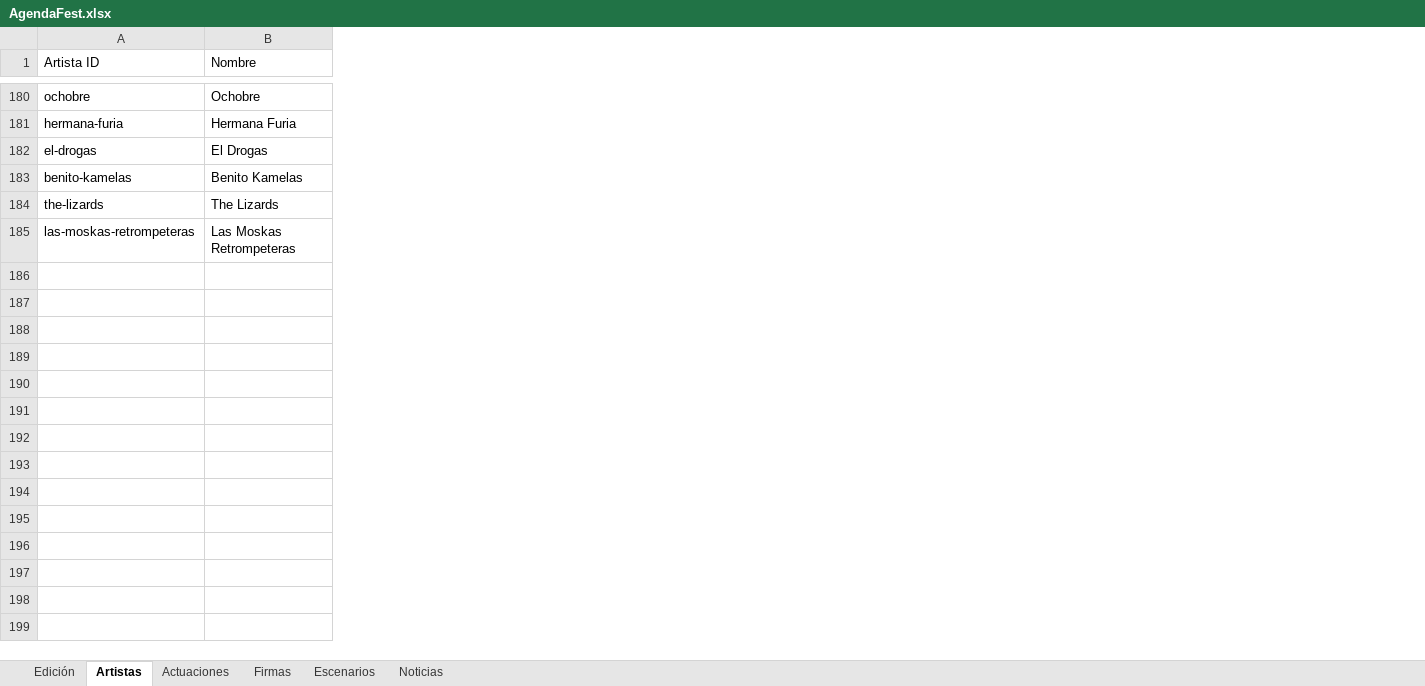
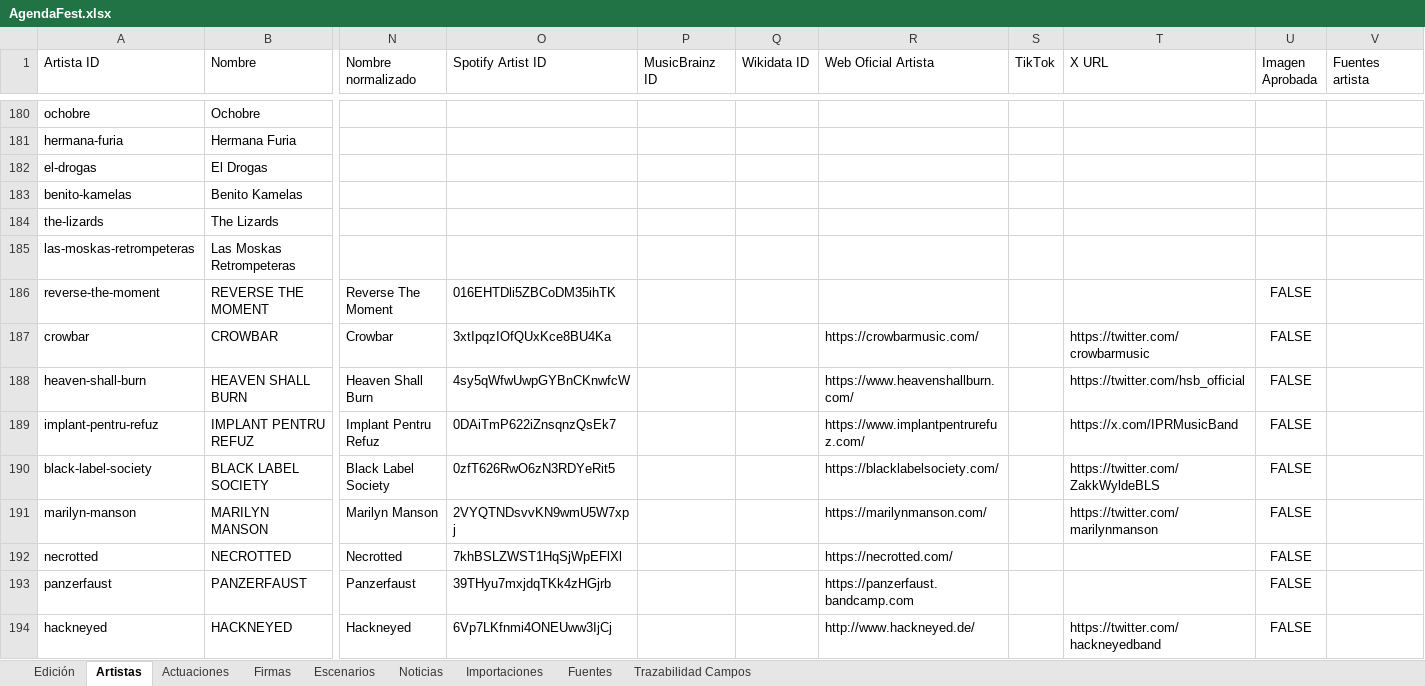
Before and after one commit to joseafd/agendafest, an Excel workbook: AgendaFest.xlsx, sheet Artistas, drawn as a sheet; only a part is shown, gaps mark what is left out; values as stored, in another font and other column widths than the file's, no borders; rows hold the shown columns only; the diff covers the shown part only; the diff names each change by its address in the sheet, - before the commit and + after, or states it on an @@ line.

```diff
--- a/AgendaFest.xlsx (sheet Artistas)
+++ b/AgendaFest.xlsx (sheet Artistas)
+sheet tab: Importaciones
+sheet tab: Fuentes
+sheet tab: Trazabilidad Campos
+column N (Nombre normalizado), empty
+column O (Spotify Artist ID), empty
+column P (MusicBrainz ID), empty
+column Q (Wikidata ID), empty
+column R (Web Oficial Artista), empty
+column S (TikTok), empty
+column T (X URL), empty
+column U (Imagen Aprobada), empty
+column V (Fuentes artista), empty
+row 186: reverse-the-moment | REVERSE THE MOMENT | Reverse The Moment | 016EHTDli5ZBCoDM35ihTK |  |  |  |  |  | FALSE
+row 187: crowbar | CROWBAR | Crowbar | 3xtIpqzIOfQUxKce8BU4Ka |  |  | https://crowbarmusic.com/ |  | https://twitter.com/crowbarmusic | FALSE
+row 188: heaven-shall-burn | HEAVEN SHALL BURN | Heaven Shall Burn | 4sy5qWfwUwpGYBnCKnwfcW |  |  | https://www.heavenshallburn.com/ |  | https://twitter.com/hsb_official | FALSE
+row 189: implant-pentru-refuz | IMPLANT PENTRU REFUZ | Implant Pentru Refuz | 0DAiTmP622iZnsqnzQsEk7 |  |  | https://www.implantpentrurefuz.com/ |  | https://x.com/IPRMusicBand | FALSE
+row 190: black-label-society | BLACK LABEL SOCIETY | Black Label Society | 0zfT626RwO6zN3RDYeRit5 |  |  | https://blacklabelsociety.com/ |  | https://twitter.com/ZakkWyldeBLS | FALSE
+row 191: marilyn-manson | MARILYN MANSON | Marilyn Manson | 2VYQTNDsvvKN9wmU5W7xpj |  |  | https://marilynmanson.com/ |  | https://twitter.com/marilynmanson | FALSE
+row 192: necrotted | NECROTTED | Necrotted | 7khBSLZWST1HqSjWpEFlXl |  |  | https://necrotted.com/ |  |  | FALSE
+row 193: panzerfaust | PANZERFAUST | Panzerfaust | 39THyu7mxjdqTKk4zHGjrb |  |  | https://panzerfaust.bandcamp.com |  |  | FALSE
+row 194: hackneyed | HACKNEYED | Hackneyed | 6Vp7LKfnmi4ONEUww3IjCj |  |  | http://www.hackneyed.de/ |  | https://twitter.com/hackneyedband | FALSE
```
Also changed, not shown: 69 added rows and 59 edited cells elsewhere in this sheet, sheet Actuaciones, sheet Edición, sheet Escenarios, 4 other files.
